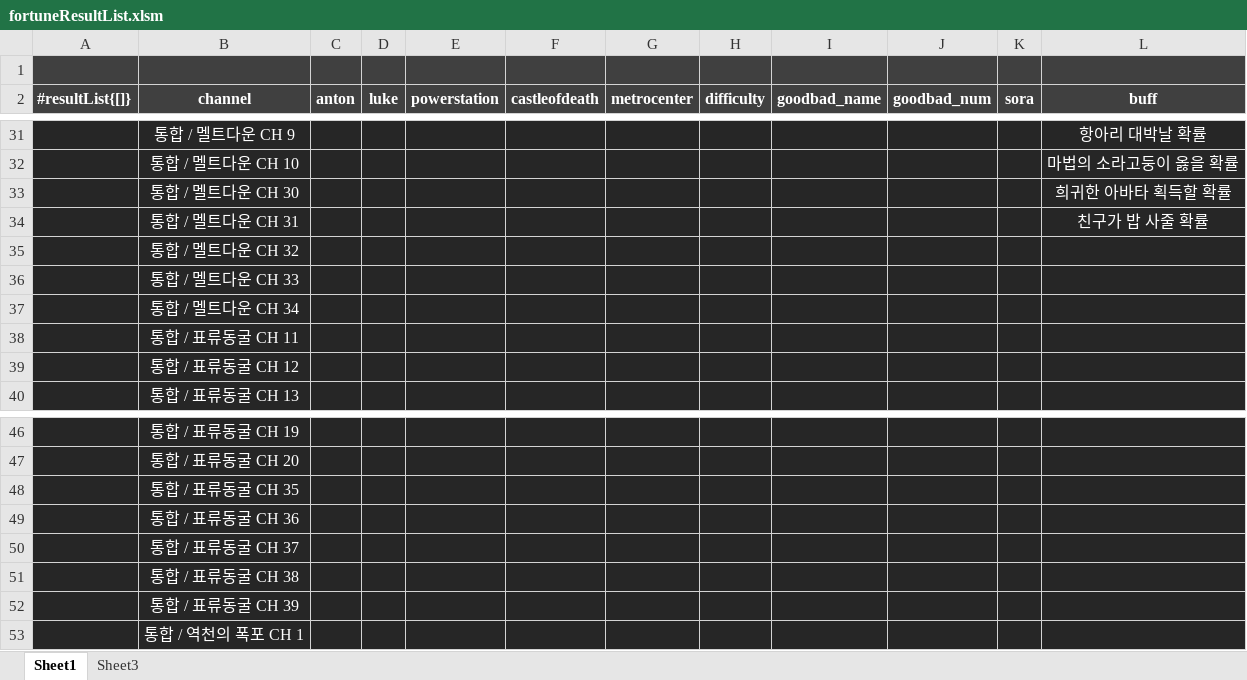
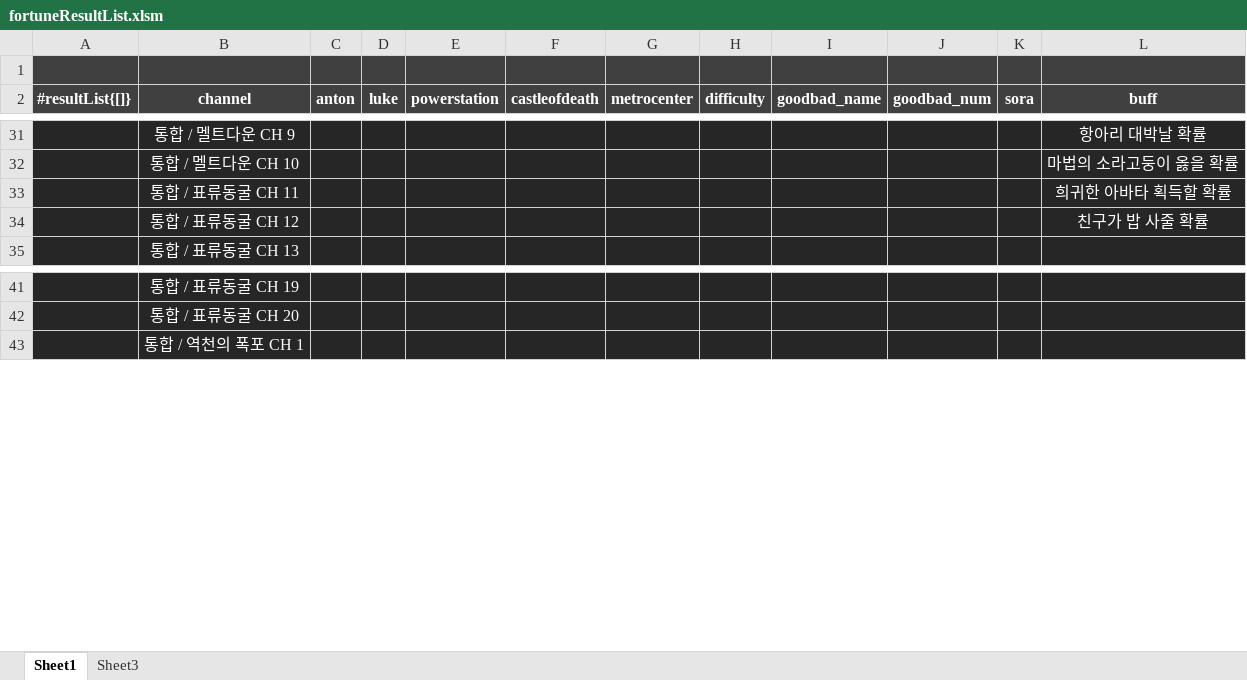
Before and after one commit to solarias/dnf, an Excel workbook: js/fortuneResultList.xlsm, sheet Sheet1, drawn as a sheet; only a part is shown, gaps mark what is left out; values as stored, in another font and other column widths than the file's, no borders; conditional formats not drawn; removed rows and columns are numbered as before the commit, all else as after; the diff names each change by its address in the sheet, - before the commit and + after, or states it on an @@ line.

```diff
--- a/js/fortuneResultList.xlsm (sheet Sheet1)
+++ b/js/fortuneResultList.xlsm (sheet Sheet1)
-row 33:  | 통합 / 멜트다운 CH 30 |  |  |  |  |  |  |  |  |  | 희귀한 아바타 획득할 확률
-row 34:  | 통합 / 멜트다운 CH 31 |  |  |  |  |  |  |  |  |  | 친구가 밥 사줄 확률
-row 35:  | 통합 / 멜트다운 CH 32
-row 36:  | 통합 / 멜트다운 CH 33
-row 37:  | 통합 / 멜트다운 CH 34
-L33 (buff): (empty)
+L33 (buff): 희귀한 아바타 획득할 확률
-L34 (buff): (empty)
+L34 (buff): 친구가 밥 사줄 확률
-row 48:  | 통합 / 표류동굴 CH 35
-row 49:  | 통합 / 표류동굴 CH 36
-row 50:  | 통합 / 표류동굴 CH 37
-row 51:  | 통합 / 표류동굴 CH 38
-row 52:  | 통합 / 표류동굴 CH 39
```
Also changed, not shown: 1 other file.
